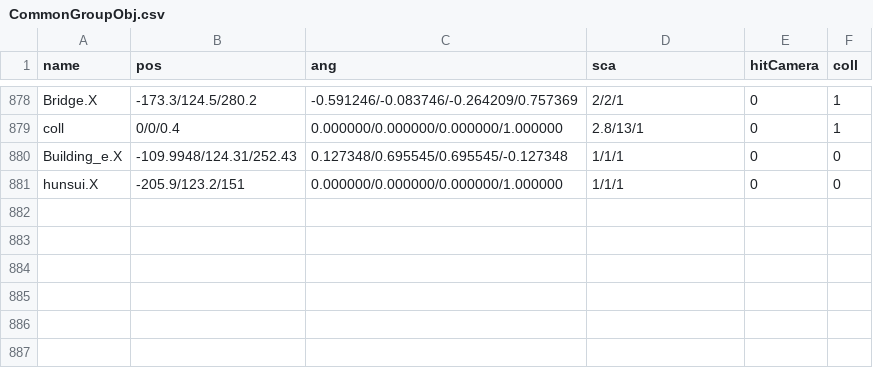
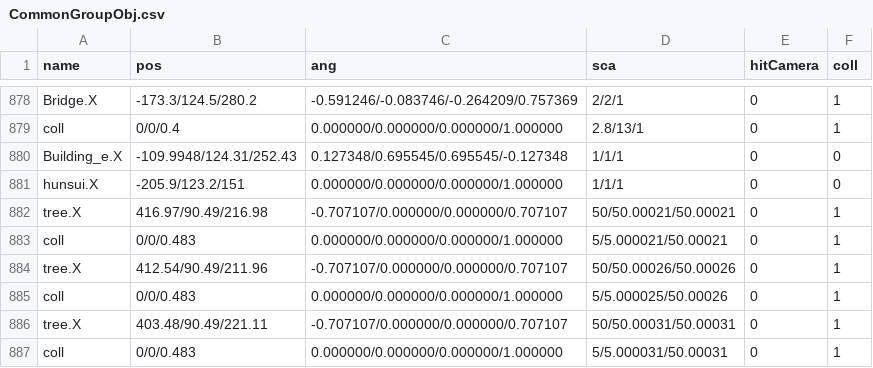
Before and after one commit to kbc15gc/game, a CSV file: game/Decide/Decide/Asset/Data/GroupData/CommonGroupObj.csv, drawn as a sheet; only a part is shown, gaps mark what is left out.

```diff
--- a/game/Decide/Decide/Asset/Data/GroupData/CommonGroupObj.csv
+++ b/game/Decide/Decide/Asset/Data/GroupData/CommonGroupObj.csv
@@ -881 +881,7 @@ Building_e.X,-109.9948/124.31/252.43,0.127348/0.695545/0.695545/-0.127348,1/1/1,
 hunsui.X,-205.9/123.2/151,0.000000/0.000000/0.000000/1.000000,1/1/1,0,0
+tree.X,416.97/90.49/216.98,-0.707107/0.000000/0.000000/0.707107,50/50.00021/50.00021,0,1
+coll,0/0/0.483,0.000000/0.000000/0.000000/1.000000,5/5.000021/50.00021,0,1
+tree.X,412.54/90.49/211.96,-0.707107/0.000000/0.000000/0.707107,50/50.00026/50.00026,0,1
+coll,0/0/0.483,0.000000/0.000000/0.000000/1.000000,5/5.000025/50.00026,0,1
+tree.X,403.48/90.49/221.11,-0.707107/0.000000/0.000000/0.707107,50/50.00031/50.00031,0,1
+coll,0/0/0.483,0.000000/0.000000/0.000000/1.000000,5/5.000031/50.00031,0,1
```
Also changed, not shown: game/Decide/Decide/Asset/Data/GroupData/CommonGroupNPC.csv, 2 other files.
